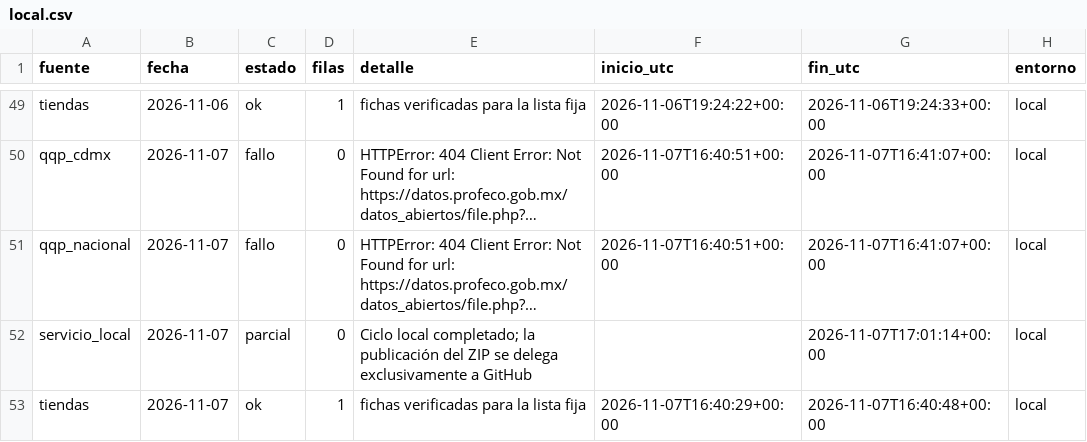
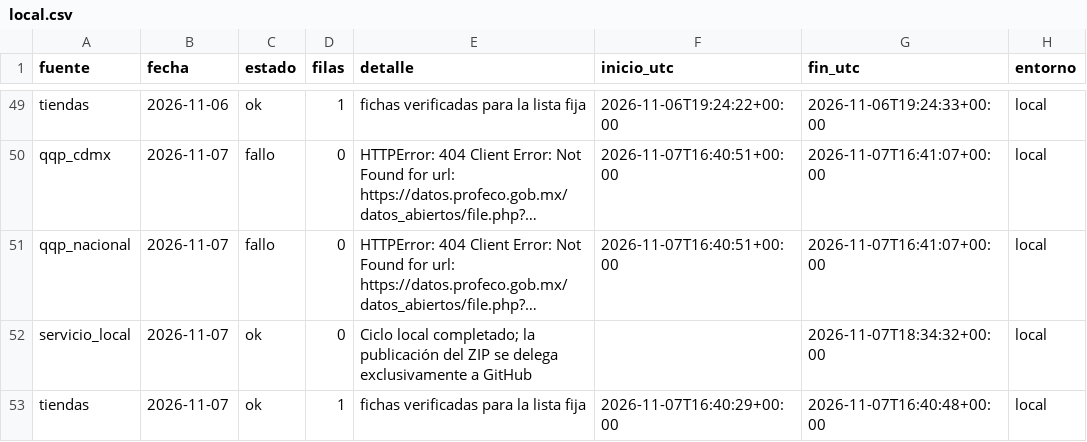
Before and after one commit to d1512pb/sconto-reale-o-falso, a CSV file: data/estado/local.csv, drawn as a sheet; only a part is shown, gaps mark what is left out; long unchanged cells end in …; the diff names each change by its address in the sheet, - before the commit and + after, or states it on an @@ line.

Commit message:
datos: respaldo local aislado 2026-11-07

```diff
--- a/data/estado/local.csv
+++ b/data/estado/local.csv
-C52 (estado): parcial
+C52 (estado): ok
-G52 (fin_utc): 2026-11-07T17:01:14+00:00
+G52 (fin_utc): 2026-11-07T18:34:32+00:00
```
Also changed, not shown: 1 other file.
